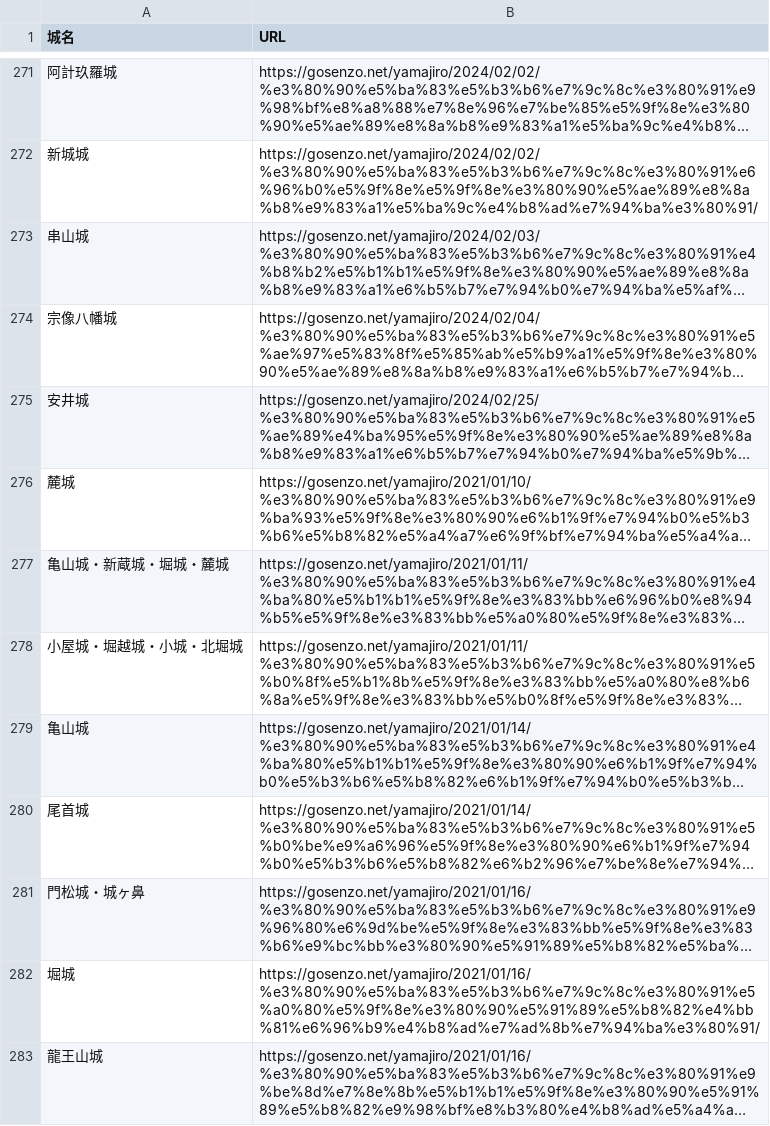
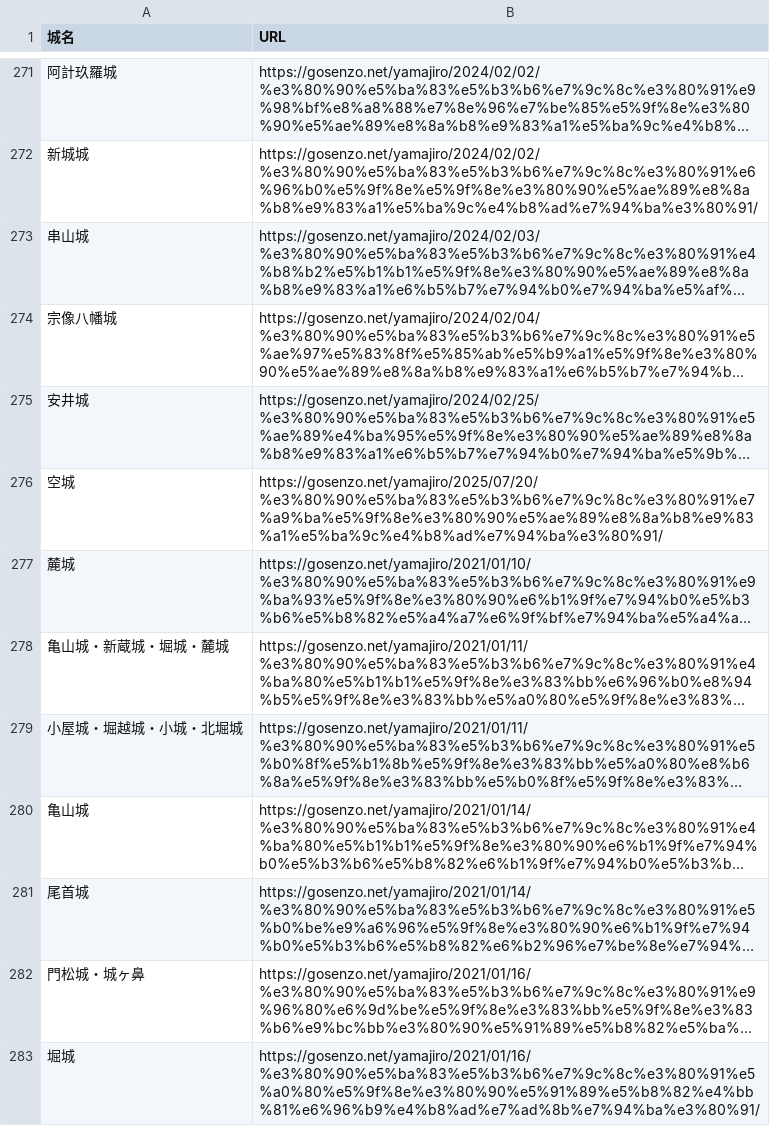
Before and after one commit to shiwaku/yamajiro-geojson, a CSV file: castles-list.csv, drawn as a sheet; only a part is shown, gaps mark what is left out; the shorter side is filled out with more unchanged rows; long unchanged cells end in …; the diff names each change by its address in the sheet, - before the commit and + after, or states it on an @@ line.

```diff
--- a/castles-list.csv
+++ b/castles-list.csv
+row 276: 空城 | https://gosenzo.net/yamajiro/2025/07/20/%e3%80%90%e5%ba%83%e5%b3%b6%e7%9c%8c%e3%80%91%e7%a9%ba%e5%9f%8e%e3%80%90%e5%ae%89%e8%8a%b8%e9%83%a1%e5%ba%9c%e4%b8%ad%e7%94%ba%e3%80%91/
```
Also changed, not shown: castles-data.csv, 1 other file.
